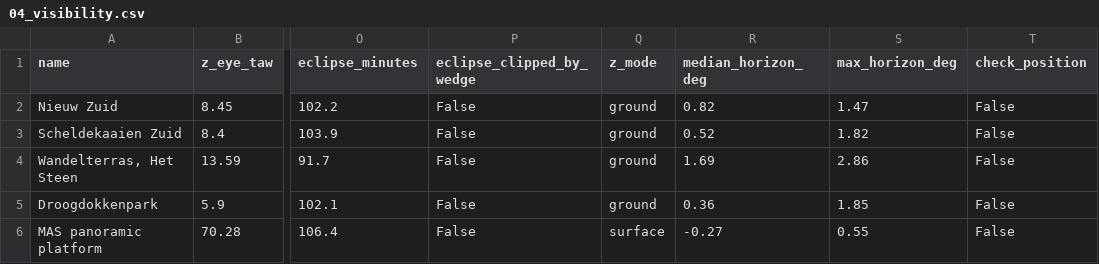
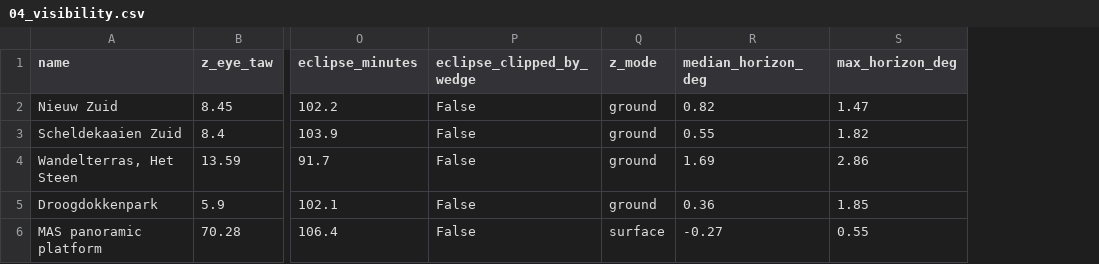
Before and after one commit to ptrues/eclipse_viewshed_2026, a CSV file: data/processed/04_visibility.csv, drawn as a sheet; only a part is shown, gaps mark what is left out; the diff names each change by its address in the sheet, - before the commit and + after, or states it on an @@ line.

```diff
--- a/data/processed/04_visibility.csv
+++ b/data/processed/04_visibility.csv
-column T (check_position), rows 2-6: all False
-R3 (median_horizon_deg): 0.52
+R3 (median_horizon_deg): 0.55
```
Also changed, not shown: data/processed/04_horizon_by_class.csv, data/processed/05_factsheet_table.csv, 6 other files.
